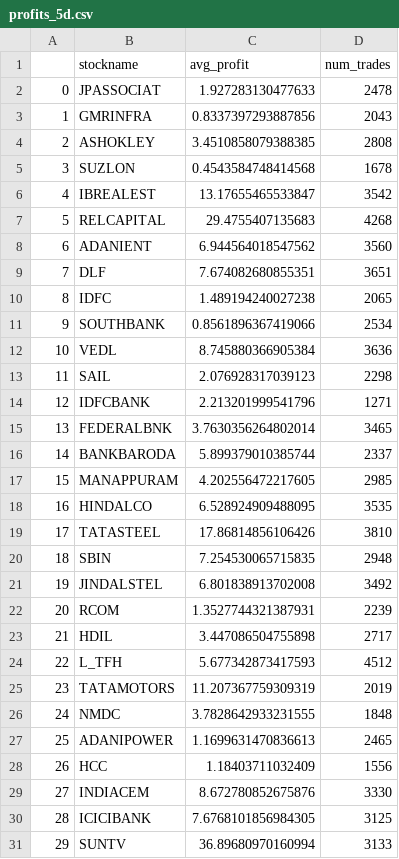
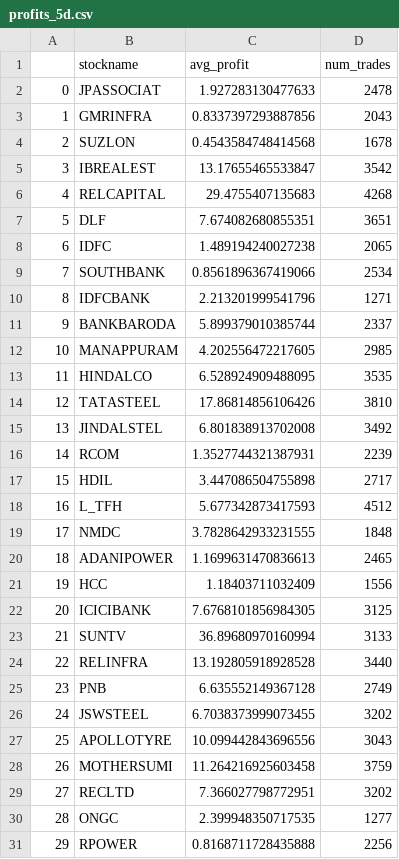
Before and after one commit to jiteshag/meanReversion, a CSV file: profits_5d.csv, drawn as a sheet; only a part is shown; the shorter side is filled out with more unchanged rows; removed rows and columns are numbered as before the commit, all else as after; the diff covers the shown part only; the diff names each change by its address in the sheet, - before the commit and + after, or states it on an @@ line.

```diff
--- a/profits_5d.csv
+++ b/profits_5d.csv
-row 4: 2 | ASHOKLEY | 3.4510858079388385 | 2808
@@ column A renumbered from row 4 down @@
-row 8: 6 | ADANIENT | 6.944564018547562 | 3560
-row 12: 10 | VEDL | 8.745880366905384 | 3636
-row 13: 11 | SAIL | 2.076928317039123 | 2298
-row 15: 13 | FEDERALBNK | 3.7630356264802014 | 3465
-row 20: 18 | SBIN | 7.254530065715835 | 2948
-row 25: 23 | TATAMOTORS | 11.207367759309319 | 2019
-row 29: 27 | INDIACEM | 8.672780852675876 | 3330
```
Also changed, not shown: 9 removed rows elsewhere in this file, profits_2h.csv, profits_2w(14d).csv, 9 other files.
